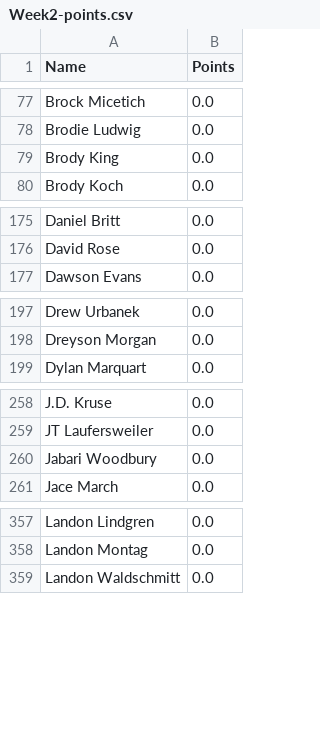
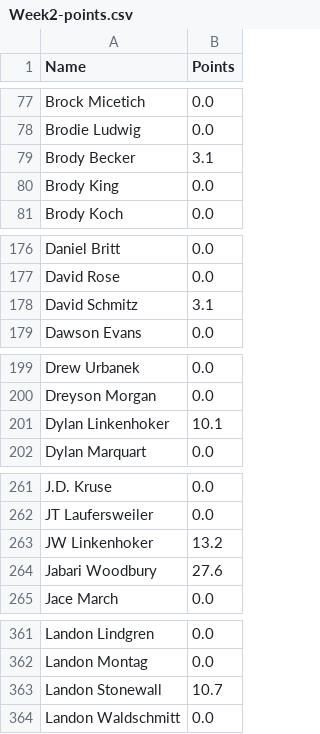
Before and after one commit to Fwiy27/8Man, a CSV file: data/Week2-points.csv, drawn as a sheet; only a part is shown, gaps mark what is left out; the diff covers the shown part only.

```diff
--- a/data/Week2-points.csv
+++ b/data/Week2-points.csv
@@ -78,2 +78,3 @@ Brock Micetich,0.0
 Brodie Ludwig,0.0
+Brody Becker,3.1
 Brody King,0.0
@@ -176,2 +177,3 @@ Daniel Britt,0.0
 David Rose,0.0
+David Schmitz,3.1
 Dawson Evans,0.0
@@ -198,2 +200,3 @@ Drew Urbanek,0.0
 Dreyson Morgan,0.0
+Dylan Linkenhoker,10.1
 Dylan Marquart,0.0
@@ -259,3 +262,4 @@ J.D. Kruse,0.0
 JT Laufersweiler,0.0
-Jabari Woodbury,0.0
+JW Linkenhoker,13.2
+Jabari Woodbury,27.6
 Jace March,0.0
@@ -358,2 +362,3 @@ Landon Lindgren,0.0
 Landon Montag,0.0
+Landon Stonewall,10.7
 Landon Waldschmitt,0.0
```
Also changed, not shown: 8 edited cells elsewhere in this file, data/Week2-points-ps.csv, data/Week2-receiving-all.csv, 2 other files.
